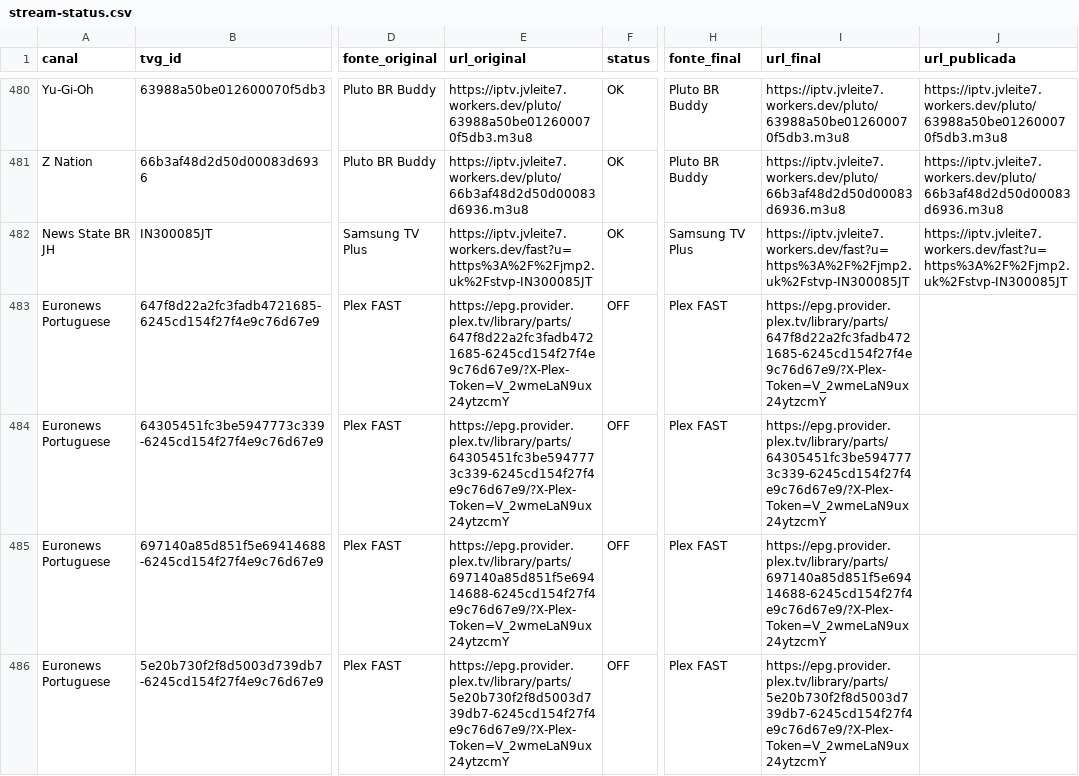
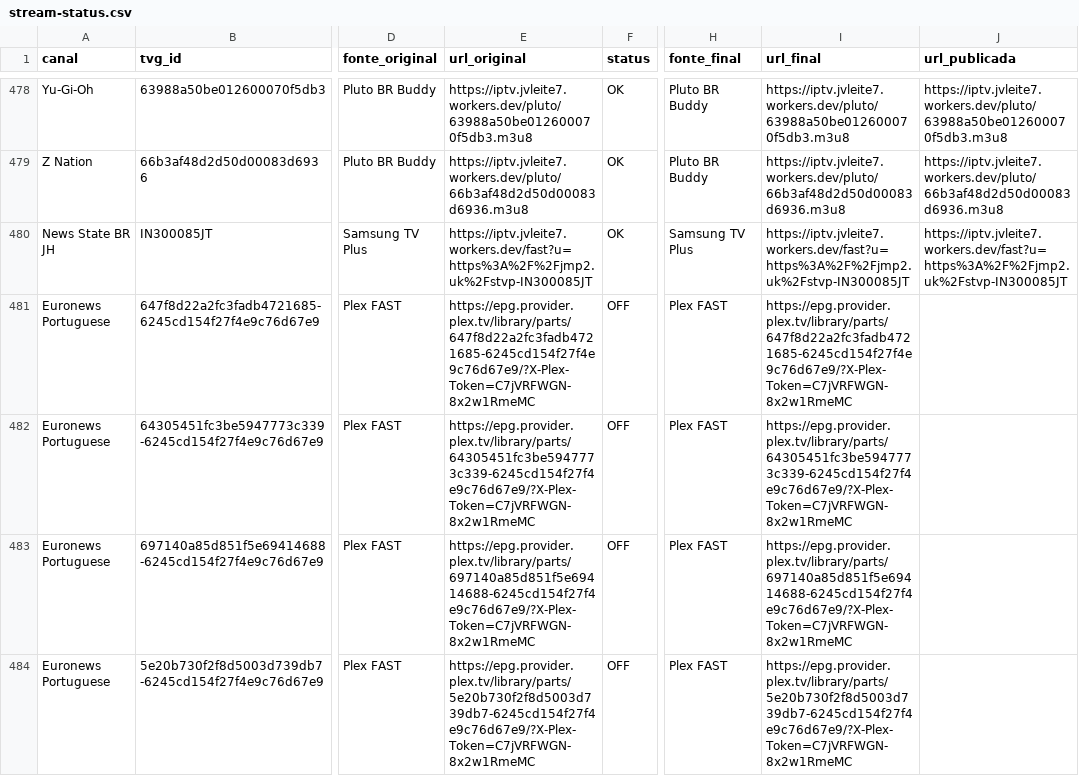
Before and after one commit to feijaum/iptv, a CSV file: stream-status.csv, drawn as a sheet; only a part is shown, gaps mark what is left out; addresses are those after the commit; the diff covers the shown part only; the diff names each change by its address in the sheet, - before the commit and + after, or states it on an @@ line.

```diff
--- a/stream-status.csv
+++ b/stream-status.csv
-E481 (url_original): https://epg.provider.plex.tv/library/parts/647f8d22a2fc3fadb4721685-6245cd154f27f4e9c76d67e9/?X-Plex-Token=V_2wmeLaN9ux24ytzcmY
+E481 (url_original): https://epg.provider.plex.tv/library/parts/647f8d22a2fc3fadb4721685-6245cd154f27f4e9c76d67e9/?X-Plex-Token=C7jVRFWGN-8x2w1RmeMC
-I481 (url_final): https://epg.provider.plex.tv/library/parts/647f8d22a2fc3fadb4721685-6245cd154f27f4e9c76d67e9/?X-Plex-Token=V_2wmeLaN9ux24ytzcmY
+I481 (url_final): https://epg.provider.plex.tv/library/parts/647f8d22a2fc3fadb4721685-6245cd154f27f4e9c76d67e9/?X-Plex-Token=C7jVRFWGN-8x2w1RmeMC
-E482 (url_original): https://epg.provider.plex.tv/library/parts/64305451fc3be5947773c339-6245cd154f27f4e9c76d67e9/?X-Plex-Token=V_2wmeLaN9ux24ytzcmY
+E482 (url_original): https://epg.provider.plex.tv/library/parts/64305451fc3be5947773c339-6245cd154f27f4e9c76d67e9/?X-Plex-Token=C7jVRFWGN-8x2w1RmeMC
-I482 (url_final): https://epg.provider.plex.tv/library/parts/64305451fc3be5947773c339-6245cd154f27f4e9c76d67e9/?X-Plex-Token=V_2wmeLaN9ux24ytzcmY
+I482 (url_final): https://epg.provider.plex.tv/library/parts/64305451fc3be5947773c339-6245cd154f27f4e9c76d67e9/?X-Plex-Token=C7jVRFWGN-8x2w1RmeMC
-E483 (url_original): https://epg.provider.plex.tv/library/parts/697140a85d851f5e69414688-6245cd154f27f4e9c76d67e9/?X-Plex-Token=V_2wmeLaN9ux24ytzcmY
+E483 (url_original): https://epg.provider.plex.tv/library/parts/697140a85d851f5e69414688-6245cd154f27f4e9c76d67e9/?X-Plex-Token=C7jVRFWGN-8x2w1RmeMC
-I483 (url_final): https://epg.provider.plex.tv/library/parts/697140a85d851f5e69414688-6245cd154f27f4e9c76d67e9/?X-Plex-Token=V_2wmeLaN9ux24ytzcmY
+I483 (url_final): https://epg.provider.plex.tv/library/parts/697140a85d851f5e69414688-6245cd154f27f4e9c76d67e9/?X-Plex-Token=C7jVRFWGN-8x2w1RmeMC
-E484 (url_original): https://epg.provider.plex.tv/library/parts/5e20b730f2f8d5003d739db7-6245cd154f27f4e9c76d67e9/?X-Plex-Token=V_2wmeLaN9ux24ytzcmY
+E484 (url_original): https://epg.provider.plex.tv/library/parts/5e20b730f2f8d5003d739db7-6245cd154f27f4e9c76d67e9/?X-Plex-Token=C7jVRFWGN-8x2w1RmeMC
-I484 (url_final): https://epg.provider.plex.tv/library/parts/5e20b730f2f8d5003d739db7-6245cd154f27f4e9c76d67e9/?X-Plex-Token=V_2wmeLaN9ux24ytzcmY
+I484 (url_final): https://epg.provider.plex.tv/library/parts/5e20b730f2f8d5003d739db7-6245cd154f27f4e9c76d67e9/?X-Plex-Token=C7jVRFWGN-8x2w1RmeMC
```
Also changed, not shown: 1 added row, 3 removed rows and 99 edited cells elsewhere in this file, candidate-status.csv, 3 other files.
